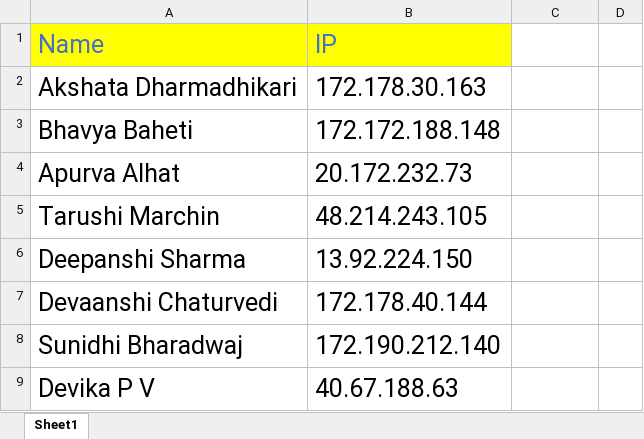
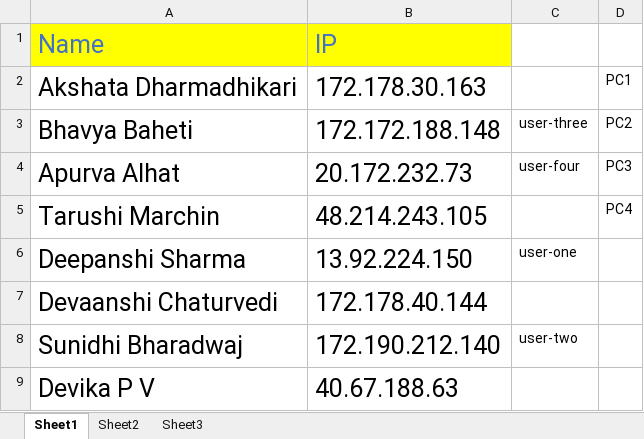
Before and after one commit to nikhilshah85/mmc_training_0725, an Excel workbook: VM IP's.xlsx, sheet Sheet1, drawn as a sheet; values as stored, in another font and other column widths than the file's, no borders; the diff names each change by its address in the sheet, - before the commit and + after, or states it on an @@ line.

```diff
--- a/VM IP's.xlsx (sheet Sheet1)
+++ b/VM IP's.xlsx (sheet Sheet1)
+sheet tab: Sheet2
+sheet tab: Sheet3
-D2: (empty)
+D2: PC1
-C3: (empty)
+C3: user-three
-D3: (empty)
+D3: PC2
-C4: (empty)
+C4: user-four
-D4: (empty)
+D4: PC3
-D5: (empty)
+D5: PC4
-C6: (empty)
+C6: user-one
-C8: (empty)
+C8: user-two
```
Also changed, not shown: 16 other files.
